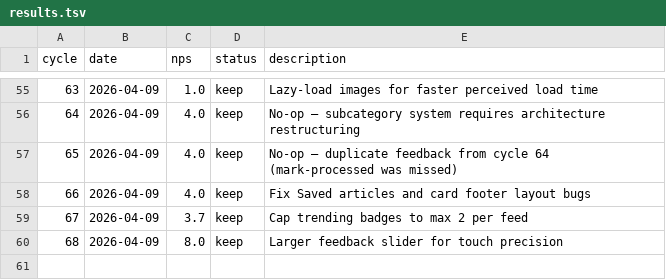
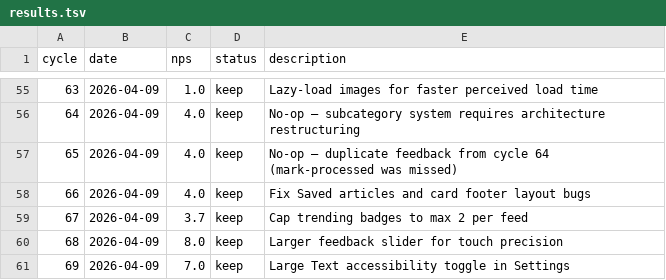
Before and after one commit to fabriciobloisi/AutoPMF, a TSV file: results.tsv, drawn as a sheet; only a part is shown, gaps mark what is left out.

Commit message:
AutoLoop cycle 69: update logs

```diff
--- a/results.tsv
+++ b/results.tsv
@@ -60 +60,2 @@ cycle	date	nps	status	description
 68	2026-04-09	8.0	keep	Larger feedback slider for touch precision
+69	2026-04-09	7.0	keep	Large Text accessibility toggle in Settings
```
Also changed, not shown: 2 other files.
